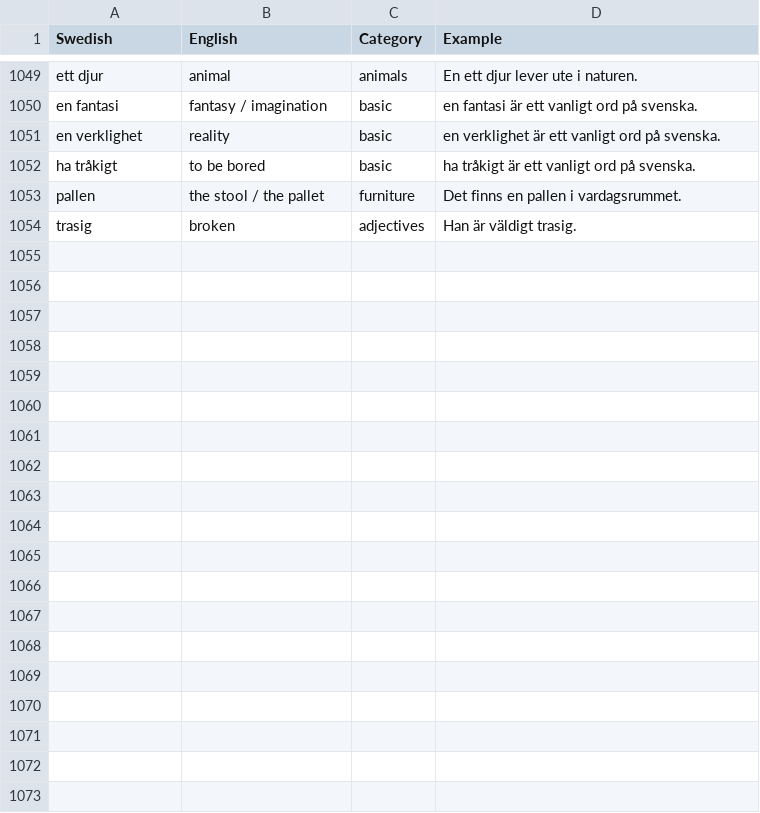
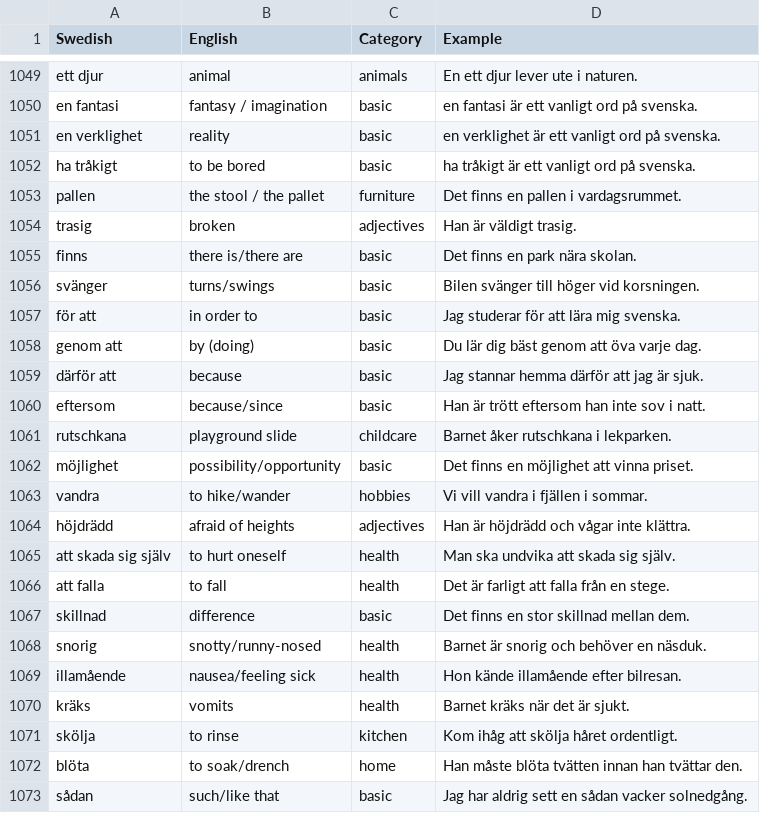
Before and after one commit to enricopugli/SwedishLearningApp, a CSV file: vocabulary.csv, drawn as a sheet; only a part is shown, gaps mark what is left out; the diff covers the shown part only; the diff names each change by its address in the sheet, - before the commit and + after, or states it on an @@ line.

Commit message:
fixes

```diff
--- a/vocabulary.csv
+++ b/vocabulary.csv
+row 1055: finns | there is/there are | basic | Det finns en park nära skolan.
+row 1056: svänger | turns/swings | basic | Bilen svänger till höger vid korsningen.
+row 1057: för att | in order to | basic | Jag studerar för att lära mig svenska.
+row 1058: genom att | by (doing) | basic | Du lär dig bäst genom att öva varje dag.
+row 1059: därför att | because | basic | Jag stannar hemma därför att jag är sjuk.
+row 1060: eftersom | because/since | basic | Han är trött eftersom han inte sov i natt.
+row 1061: rutschkana | playground slide | childcare | Barnet åker rutschkana i lekparken.
+row 1062: möjlighet | possibility/opportunity | basic | Det finns en möjlighet att vinna priset.
+row 1063: vandra | to hike/wander | hobbies | Vi vill vandra i fjällen i sommar.
+row 1064: höjdrädd | afraid of heights | adjectives | Han är höjdrädd och vågar inte klättra.
+row 1065: att skada sig själv | to hurt oneself | health | Man ska undvika att skada sig själv.
+row 1066: att falla | to fall | health | Det är farligt att falla från en stege.
+row 1067: skillnad | difference | basic | Det finns en stor skillnad mellan dem.
+row 1068: snorig | snotty/runny-nosed | health | Barnet är snorig och behöver en näsduk.
+row 1069: illamående | nausea/feeling sick | health | Hon kände illamående efter bilresan.
+row 1070: kräks | vomits | health | Barnet kräks när det är sjukt.
+row 1071: skölja | to rinse | kitchen | Kom ihåg att skölja håret ordentligt.
+row 1072: blöta | to soak/drench | home | Han måste blöta tvätten innan han tvättar den.
+row 1073: sådan | such/like that | basic | Jag har aldrig sett en sådan vacker solnedgång.
```
Also changed, not shown: 12 added rows elsewhere in this file.
